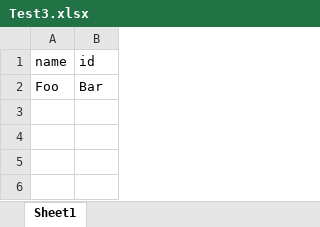
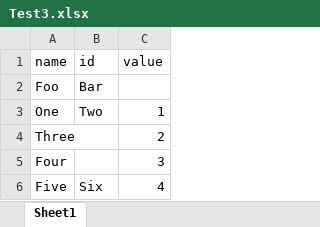
Before and after one commit to wangguofeng1923/movesdb, an Excel workbook: data/Test3.xlsx, sheet Sheet1, drawn as a sheet; values as stored, in another font and other column widths than the file's, no borders; the diff names each change by its address in the sheet, - before the commit and + after, or states it on an @@ line.

```diff
--- a/data/Test3.xlsx (sheet Sheet1)
+++ b/data/Test3.xlsx (sheet Sheet1)
+column C (value), empty
+row 3: One | Two | 1
+row 4: Three |  | 2
+row 5: Four |  | 3
+row 6: Five | Six | 4
```
Also changed, not shown: 1 other file.
